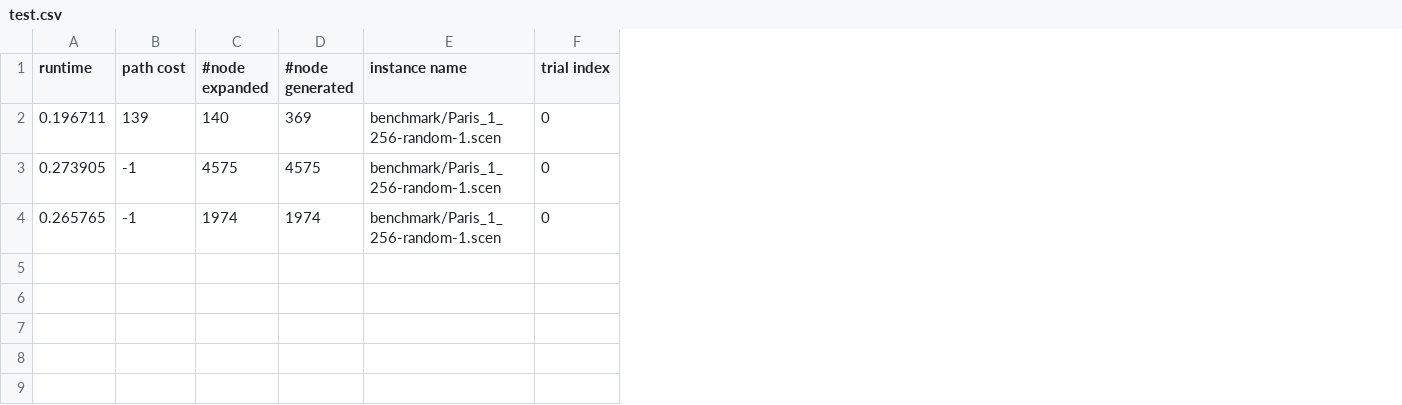
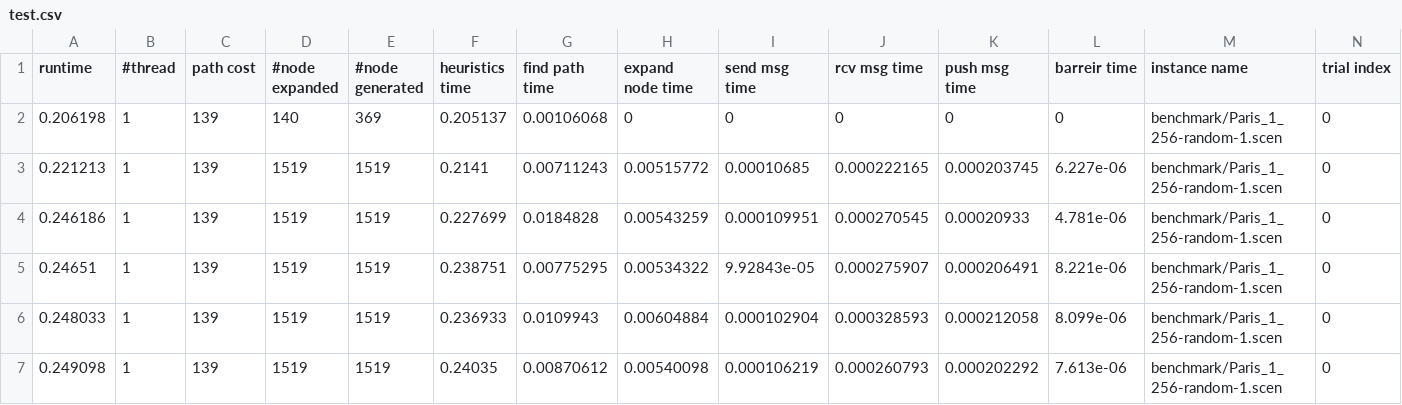
Before and after one commit to Lucas-707/PAStar, a CSV file: test.csv, drawn as a sheet; removed rows and columns are numbered as before the commit, all else as after; the diff names each change by its address in the sheet, - before the commit and + after, or states it on an @@ line.

```diff
--- a/test.csv
+++ b/test.csv
+column B (#thread), row 2: 1
+column F (heuristics time), row 2: 0.205137
+column G (find path time), row 2: 0.00106068
+column H (expand node time), row 2: 0
+column I (send msg time), row 2: 0
+column J (rcv msg time), row 2: 0
+column K (push msg time), row 2: 0
+column L (barreir time), row 2: 0
-A2 (runtime): 0.196711
+A2 (runtime): 0.206198
-row 3: 0.273905 | -1 | 4575 | 4575 | benchmark/Paris_1_256-random-1.scen | 0
-row 4: 0.265765 | -1 | 1974 | 1974 | benchmark/Paris_1_256-random-1.scen | 0
+row 3: 0.221213 | 1 | 139 | 1519 | 1519 | 0.2141 | 0.00711243 | 0.00515772 | 0.00010685 | 0.000222165 | 0.000203745 | 6.227e-06 | benchmark/Paris_1_256-random-1.scen | 0
+row 4: 0.246186 | 1 | 139 | 1519 | 1519 | 0.227699 | 0.0184828 | 0.00543259 | 0.000109951 | 0.000270545 | 0.00020933 | 4.781e-06 | benchmark/Paris_1_256-random-1.scen | 0
+row 5: 0.24651 | 1 | 139 | 1519 | 1519 | 0.238751 | 0.00775295 | 0.00534322 | 9.92843e-05 | 0.000275907 | 0.000206491 | 8.221e-06 | benchmark/Paris_1_256-random-1.scen | 0
+row 6: 0.248033 | 1 | 139 | 1519 | 1519 | 0.236933 | 0.0109943 | 0.00604884 | 0.000102904 | 0.000328593 | 0.000212058 | 8.099e-06 | benchmark/Paris_1_256-random-1.scen | 0
+row 7: 0.249098 | 1 | 139 | 1519 | 1519 | 0.24035 | 0.00870612 | 0.00540098 | 0.000106219 | 0.000260793 | 0.000202292 | 7.613e-06 | benchmark/Paris_1_256-random-1.scen | 0
```
Also changed, not shown: 7 other files.
